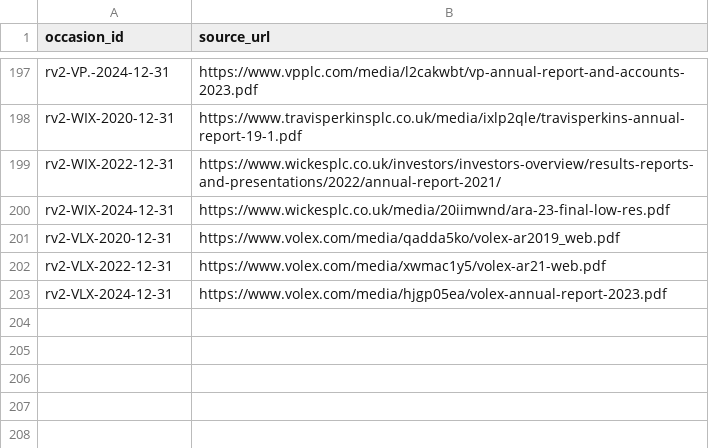
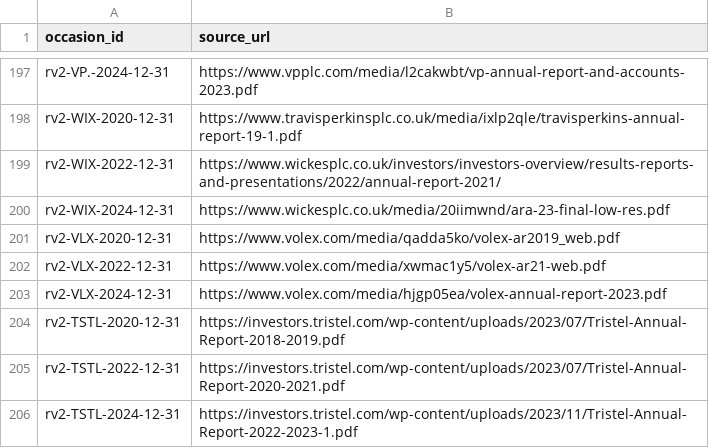
Before and after one commit to roseattridge-gif/piotw-intelligence, a CSV file: data/restructuring_v2/official_source_registry.csv, drawn as a sheet; only a part is shown, gaps mark what is left out.

```diff
--- a/data/restructuring_v2/official_source_registry.csv
+++ b/data/restructuring_v2/official_source_registry.csv
@@ -203 +203,4 @@ rv2-VLX-2022-12-31,https://www.volex.com/media/xwmac1y5/volex-ar21-web.pdf
 rv2-VLX-2024-12-31,https://www.volex.com/media/hjgp05ea/volex-annual-report-2023.pdf
+rv2-TSTL-2020-12-31,https://investors.tristel.com/wp-content/uploads/2023/07/Tristel-Annual-Report-2018-2019.pdf
+rv2-TSTL-2022-12-31,https://investors.tristel.com/wp-content/uploads/2023/07/Tristel-Annual-Report-2020-2021.pdf
+rv2-TSTL-2024-12-31,https://investors.tristel.com/wp-content/uploads/2023/11/Tristel-Annual-Report-2022-2023-1.pdf
```
Also changed, not shown: data/restructuring_v2/source_availability_overrides.csv, 2 other files.
